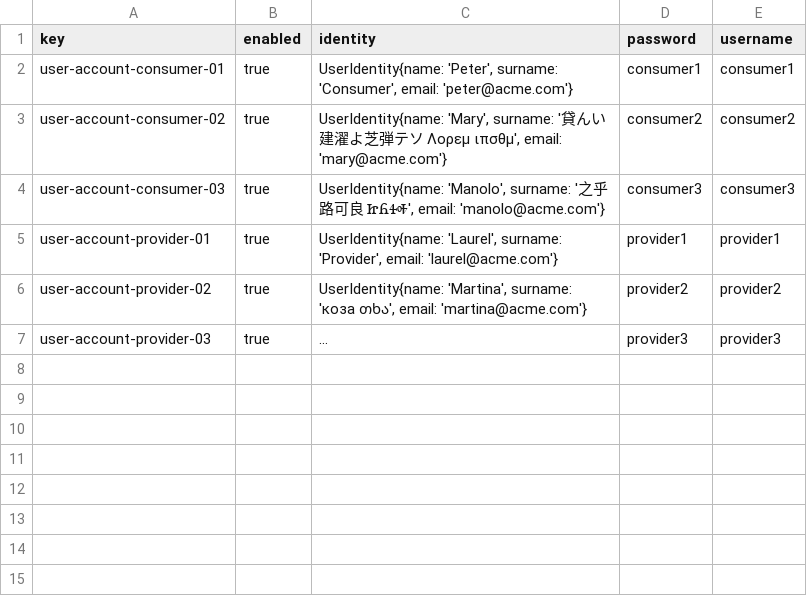
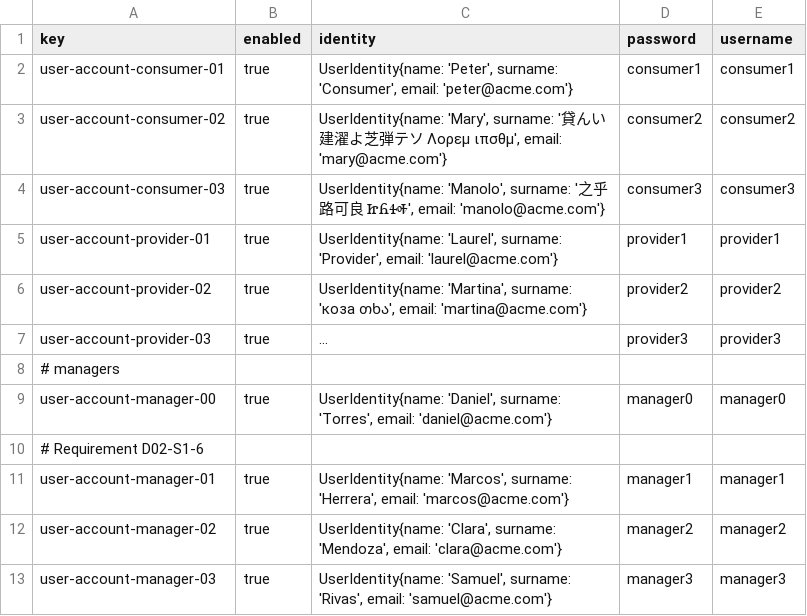
Before and after one commit to DP2-C1-063/Acme-ANS-D04, a CSV file: src/main/resources/WEB-INF/data/sample/user-account.csv, drawn as a sheet; long unchanged cells end in …; the diff names each change by its address in the sheet, - before the commit and + after, or states it on an @@ line.

Commit message:
D02-S1-6 Sample data and accounts for managers #28

```diff
--- a/src/main/resources/WEB-INF/data/sample/user-account.csv
+++ b/src/main/resources/WEB-INF/data/sample/user-account.csv
+row 8: # managers
+row 9: user-account-manager-00 | true | UserIdentity{name: 'Daniel', surname: 'Torres', email: 'daniel@acme.com'} | manager0 | manager0
+row 10: # Requirement D02-S1-6
+row 11: user-account-manager-01 | true | UserIdentity{name: 'Marcos', surname: 'Herrera', email: 'marcos@acme.com'} | manager1 | manager1
+row 12: user-account-manager-02 | true | UserIdentity{name: 'Clara', surname: 'Mendoza', email: 'clara@acme.com'} | manager2 | manager2
+row 13: user-account-manager-03 | true | UserIdentity{name: 'Samuel', surname: 'Rivas', email: 'samuel@acme.com'} | manager3 | manager3
```
Also changed, not shown: 1 other file.
